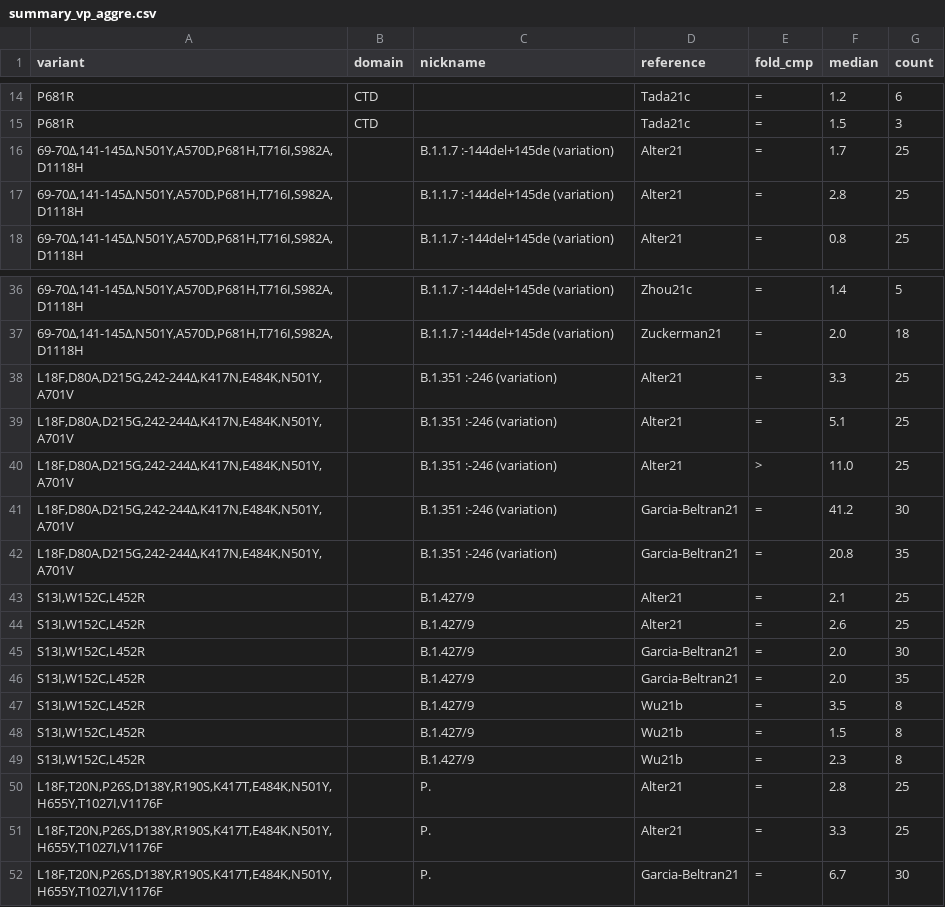
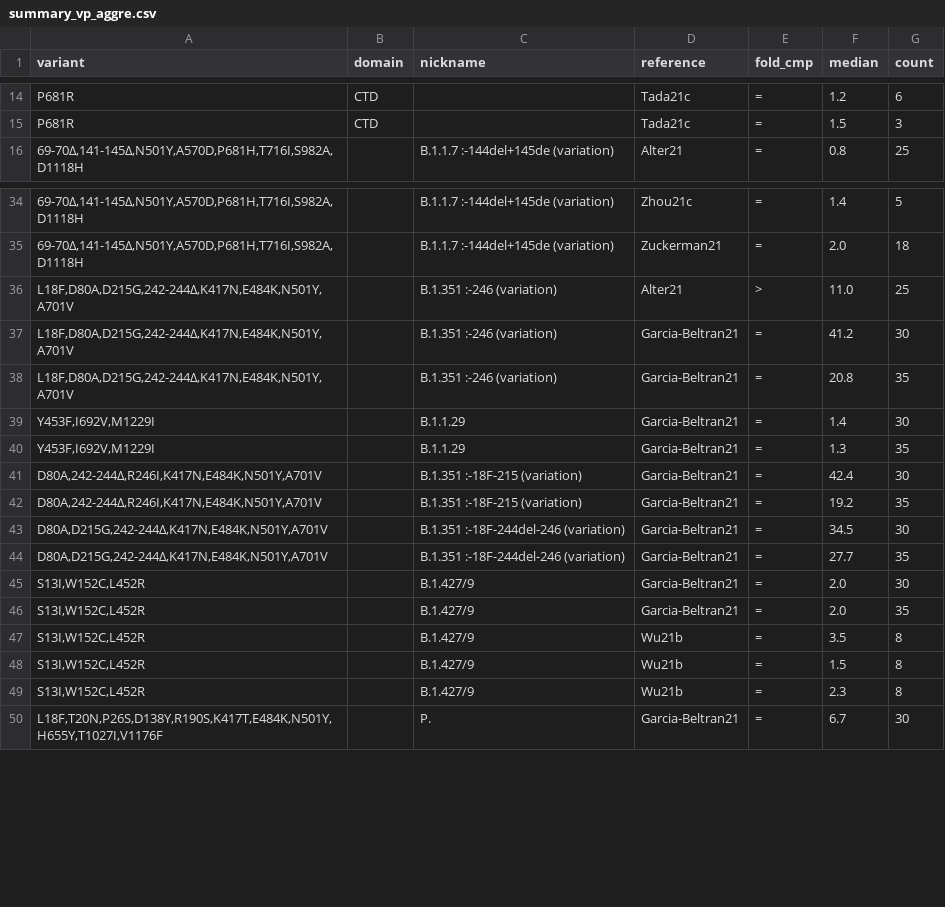
Before and after one commit to hivdb/covid-drdb-reports, a CSV file: report_tables/summary_vp_aggre.csv, drawn as a sheet; only a part is shown, gaps mark what is left out; removed rows and columns are numbered as before the commit, all else as after; the diff names each change by its address in the sheet, - before the commit and + after, or states it on an @@ line.

Commit message:
update figures and summary

```diff
--- a/report_tables/summary_vp_aggre.csv
+++ b/report_tables/summary_vp_aggre.csv
-row 16: 69-70∆,141-145∆,N501Y,A570D,P681H,T716I,S982A,D1118H |  | B.1.1.7 :-144del+145de (variation) | Alter21 | = | 1.7 | 25
-row 17: 69-70∆,141-145∆,N501Y,A570D,P681H,T716I,S982A,D1118H |  | B.1.1.7 :-144del+145de (variation) | Alter21 | = | 2.8 | 25
-row 38: L18F,D80A,D215G,242-244∆,K417N,E484K,N501Y,A701V |  | B.1.351 :-246 (variation) | Alter21 | = | 3.3 | 25
-row 39: L18F,D80A,D215G,242-244∆,K417N,E484K,N501Y,A701V |  | B.1.351 :-246 (variation) | Alter21 | = | 5.1 | 25
-row 43: S13I,W152C,L452R |  | B.1.427/9 | Alter21 | = | 2.1 | 25
-row 44: S13I,W152C,L452R |  | B.1.427/9 | Alter21 | = | 2.6 | 25
@@ row 60 moved to row 39: Y453F,I692V,M1229I @@
@@ row 61 moved to row 40: Y453F,I692V,M1229I @@
@@ row 62 moved to row 41: D80A,242-244∆,R246I,K417N,E484K,N501Y,A7… @@
@@ row 63 moved to row 42: D80A,242-244∆,R246I,K417N,E484K,N501Y,A7… @@
@@ row 64 moved to row 43: D80A,D215G,242-244∆,K417N,E484K,N501Y,A7… @@
@@ row 65 moved to row 44: D80A,D215G,242-244∆,K417N,E484K,N501Y,A7… @@
-row 50: L18F,T20N,P26S,D138Y,R190S,K417T,E484K,N501Y,H655Y,T1027I,V1176F |  | P. | Alter21 | = | 2.8 | 25
-row 51: L18F,T20N,P26S,D138Y,R190S,K417T,E484K,N501Y,H655Y,T1027I,V1176F |  | P. | Alter21 | = | 3.3 | 25
```
Also changed, not shown: report_tables/figure_plasma.csv, report_tables/figure_variant_combo_cp.csv, 22 other files.
